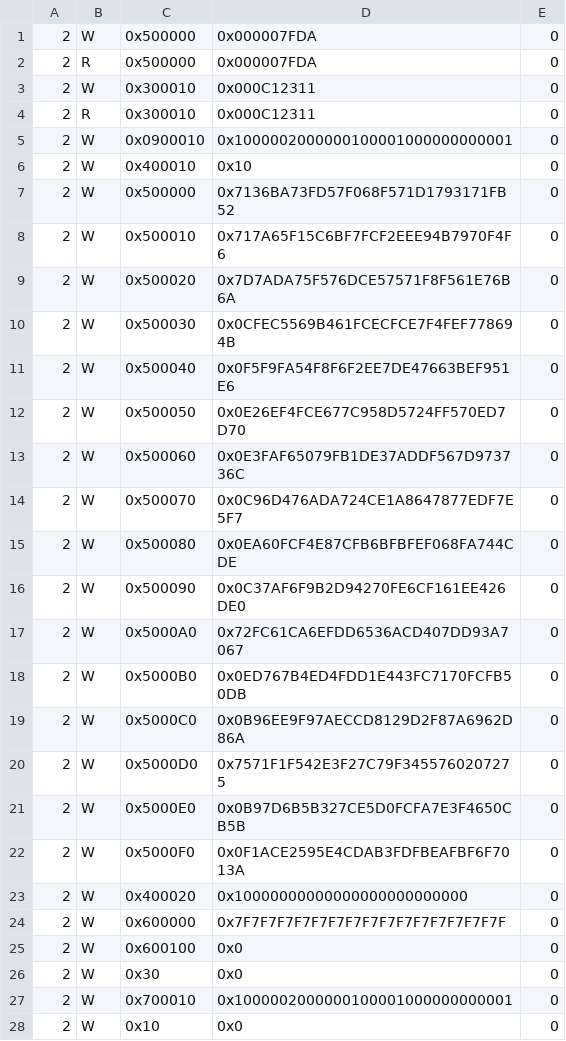
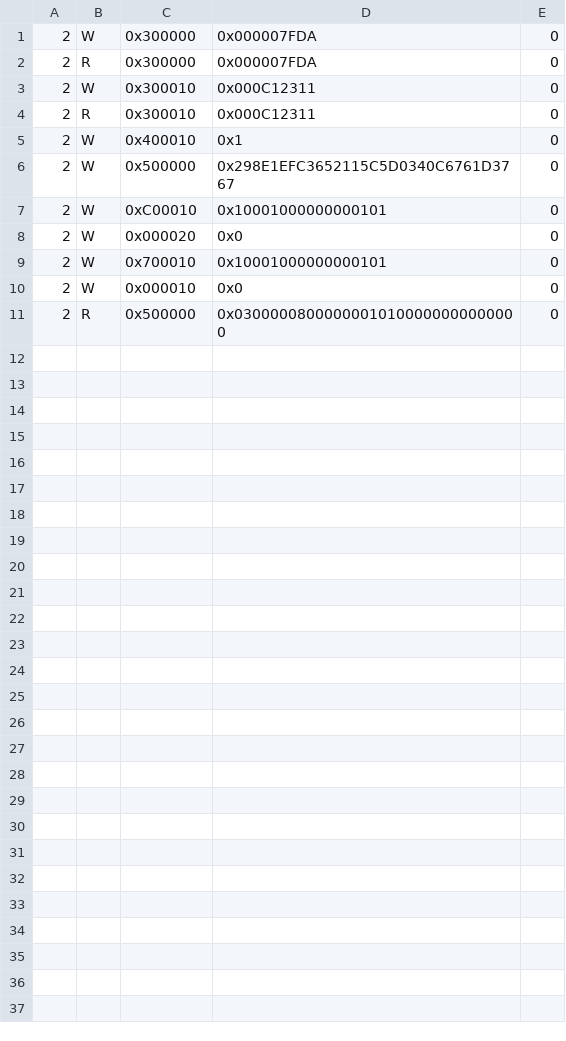
Before and after one commit to madanva/cs217-kernelfusion-project, a CSV file: src/GBPartition/axi_commands_test.csv, drawn as a sheet.

```diff
--- a/src/GBPartition/axi_commands_test.csv
+++ b/src/GBPartition/axi_commands_test.csv
@@ -1,28 +1,11 @@
-2,W,0x500000,0x000007FDA,0
-2,R,0x500000,0x000007FDA,0
+2,W,0x300000,0x000007FDA,0
+2,R,0x300000,0x000007FDA,0
 2,W,0x300010,0x000C12311,0
 2,R,0x300010,0x000C12311,0
-2,W,0x0900010,0x1000002000000100001000000000001,0
-2,W,0x400010,0x10,0
-2,W,0x500000,0x7136BA73FD57F068F571D1793171FB52,0
-2,W,0x500010,0x717A65F15C6BF7FCF2EEE94B7970F4F6,0
-2,W,0x500020,0x7D7ADA75F576DCE57571F8F561E76B6A,0
-2,W,0x500030,0x0CFEC5569B461FCECFCE7F4FEF778694B,0
-2,W,0x500040,0x0F5F9FA54F8F6F2EE7DE47663BEF951E6,0
-2,W,0x500050,0x0E26EF4FCE677C958D5724FF570ED7D70,0
-2,W,0x500060,0x0E3FAF65079FB1DE37ADDF567D973736C,0
-2,W,0x500070,0x0C96D476ADA724CE1A8647877EDF7E5F7,0
-2,W,0x500080,0x0EA60FCF4E87CFB6BFBFEF068FA744CDE,0
-2,W,0x500090,0x0C37AF6F9B2D94270FE6CF161EE426DE0,0
-2,W,0x5000A0,0x72FC61CA6EFDD6536ACD407DD93A7067,0
-2,W,0x5000B0,0x0ED767B4ED4FDD1E443FC7170FCFB50DB,0
-2,W,0x5000C0,0x0B96EE9F97AECCD8129D2F87A6962D86A,0
-2,W,0x5000D0,0x7571F1F542E3F27C79F3455760207275,0
-2,W,0x5000E0,0x0B97D6B5B327CE5D0FCFA7E3F4650CB5B,0
-2,W,0x5000F0,0x0F1ACE2595E4CDAB3FDFBEAFBF6F7013A,0
-2,W,0x400020,0x10000000000000000000000000,0
-2,W,0x600000,0x7F7F7F7F7F7F7F7F7F7F7F7F7F7F7F7F,0
-2,W,0x600100,0x0,0
-2,W,0x30,0x0,0
-2,W,0x700010,0x1000002000000100001000000000001,0
-2,W,0x10,0x0,0
+2,W,0x400010,0x1,0
+2,W,0x500000,0x298E1EFC3652115C5D0340C6761D3767,0
+2,W,0xC00010,0x10001000000000101,0
+2,W,0x000020,0x0,0
+2,W,0x700010,0x10001000000000101,0
+2,W,0x000010,0x0,0
+2,R,0x500000,0x03000008000000010100000000000000,0
```
Also changed, not shown: hls/Top/GBPartition/axi_commands_test.csv, src/Top/axi_commands_test.csv, 7 other files.
